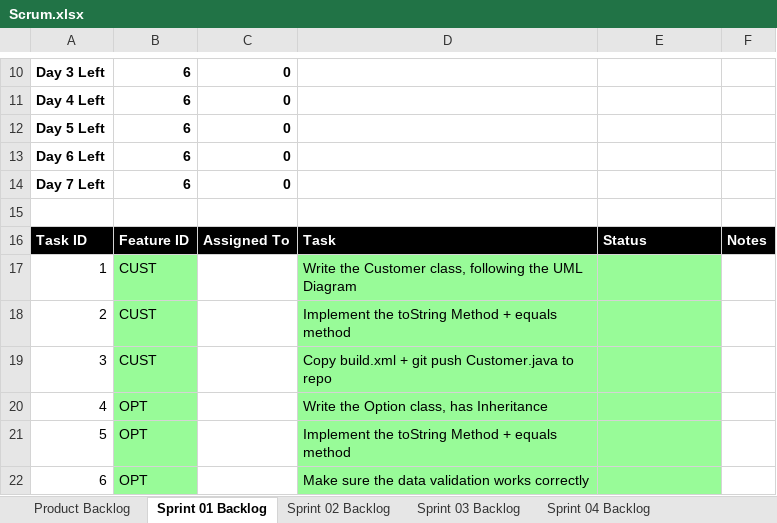
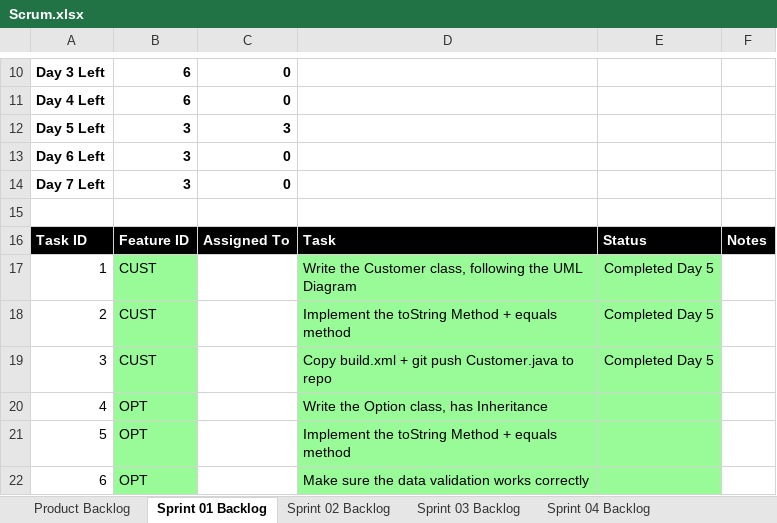
Before and after one commit to mkk0963/cse1325, an Excel workbook: P05/Scrum.xlsx, sheet Sprint 01 Backlog, drawn as a sheet; only a part is shown, gaps mark what is left out; values as stored, in another font and other column widths than the file's, no borders; charts and pictures not drawn; the diff names each change by its address in the sheet, - before the commit and + after, or states it on an @@ line.

Commit message:
update on sprint1 CUST feature + Customer.java

```diff
--- a/P05/Scrum.xlsx (sheet Sprint 01 Backlog)
+++ b/P05/Scrum.xlsx (sheet Sprint 01 Backlog)
-B12:B14: 6
+B12:B14: 3
-C12: 0
+C12: 3
-E17:E19: (empty)
+E17:E19: Completed Day 5
```
Also changed, not shown: charts or pictures, 1 other file.
